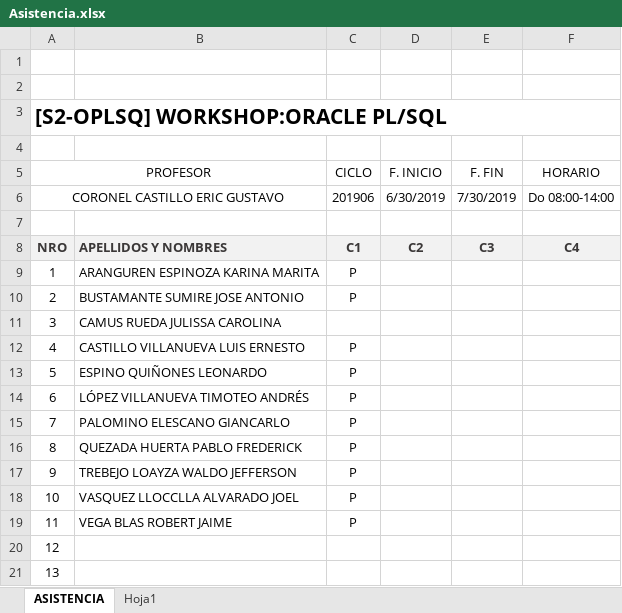
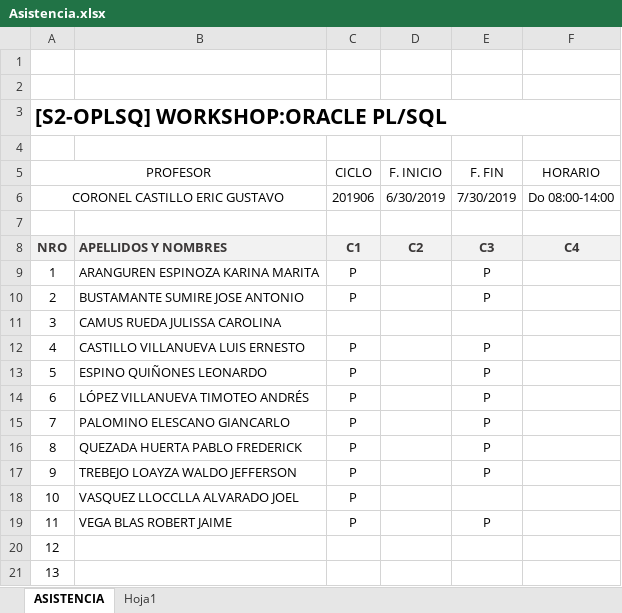
Before and after one commit to gcoronelc/PLSQL-2019-06, an Excel workbook: Asistencia.xlsx, sheet ASISTENCIA, drawn as a sheet; values as stored, in another font and other column widths than the file's, no borders; charts and pictures not drawn; the diff names each change by its address in the sheet, - before the commit and + after, or states it on an @@ line.

```diff
--- a/Asistencia.xlsx (sheet ASISTENCIA)
+++ b/Asistencia.xlsx (sheet ASISTENCIA)
-E9:E10 (F. FIN): (empty)
+E9:E10 (F. FIN): P
-E12:E17 (F. FIN): (empty)
+E12:E17 (F. FIN): P
-E19 (F. FIN): (empty)
+E19 (F. FIN): P
```
Also changed, not shown: 10 other files.
